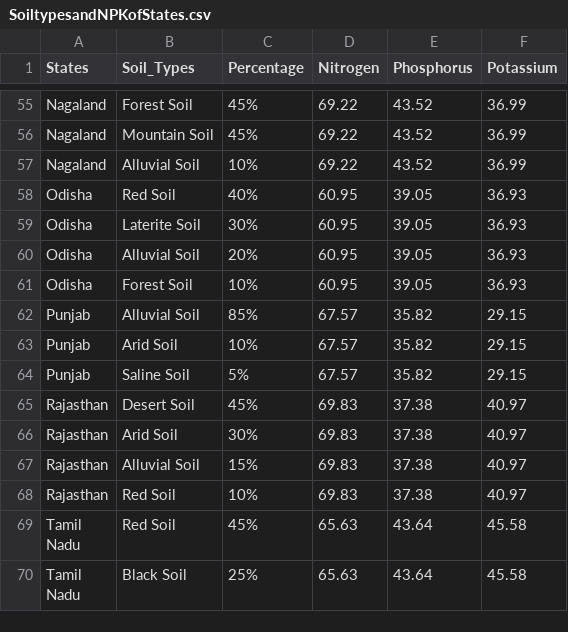
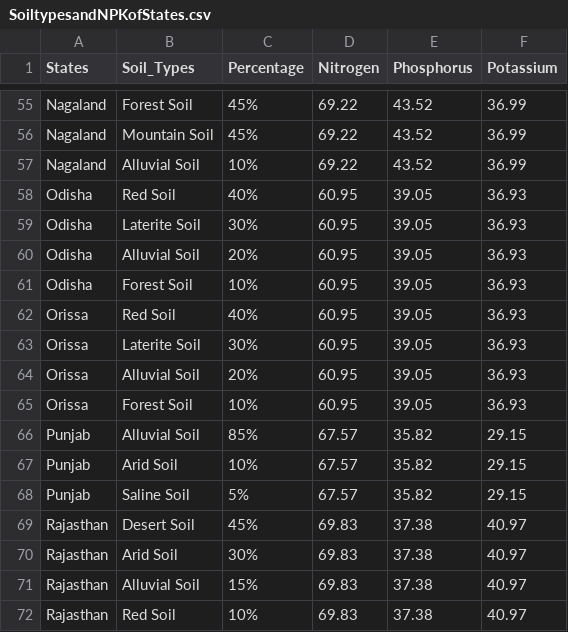
Before and after one commit to rupsa45/GreenThumb2025, a CSV file: fastapi/SoiltypesandNPKofStates.csv, drawn as a sheet; only a part is shown, gaps mark what is left out; the shorter side is filled out with more unchanged rows.

```diff
--- a/fastapi/SoiltypesandNPKofStates.csv
+++ b/fastapi/SoiltypesandNPKofStates.csv
@@ -61,2 +61,6 @@ Odisha,Alluvial Soil,20%,60.95,39.05,36.93
 Odisha,Forest Soil,10%,60.95,39.05,36.93
+Orissa,Red Soil,40%,60.95,39.05,36.93
+Orissa,Laterite Soil,30%,60.95,39.05,36.93
+Orissa,Alluvial Soil,20%,60.95,39.05,36.93
+Orissa,Forest Soil,10%,60.95,39.05,36.93
 Punjab,Alluvial Soil,85%,67.57,35.82,29.15
```
Also changed, not shown: 13 other files.
